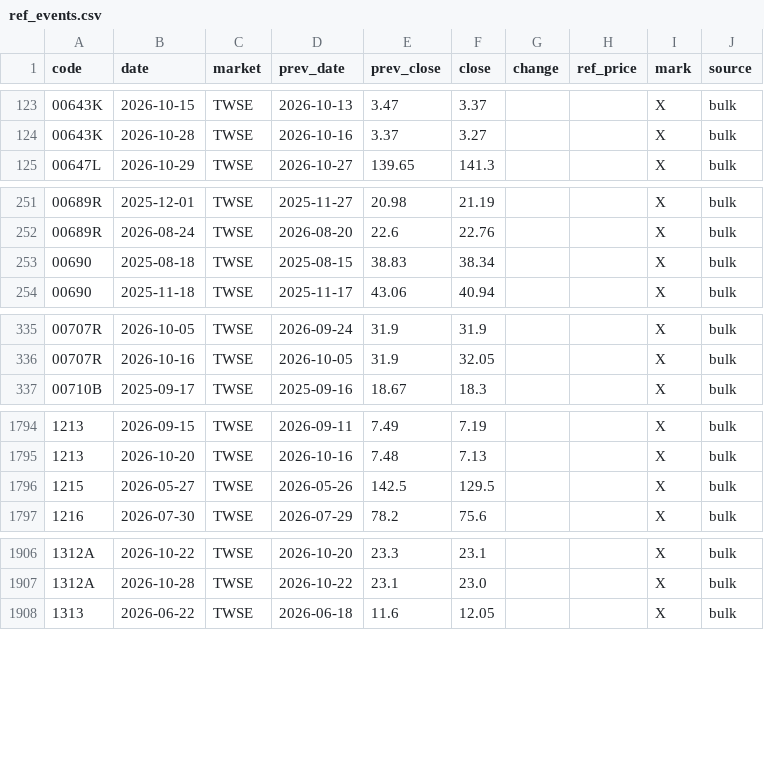
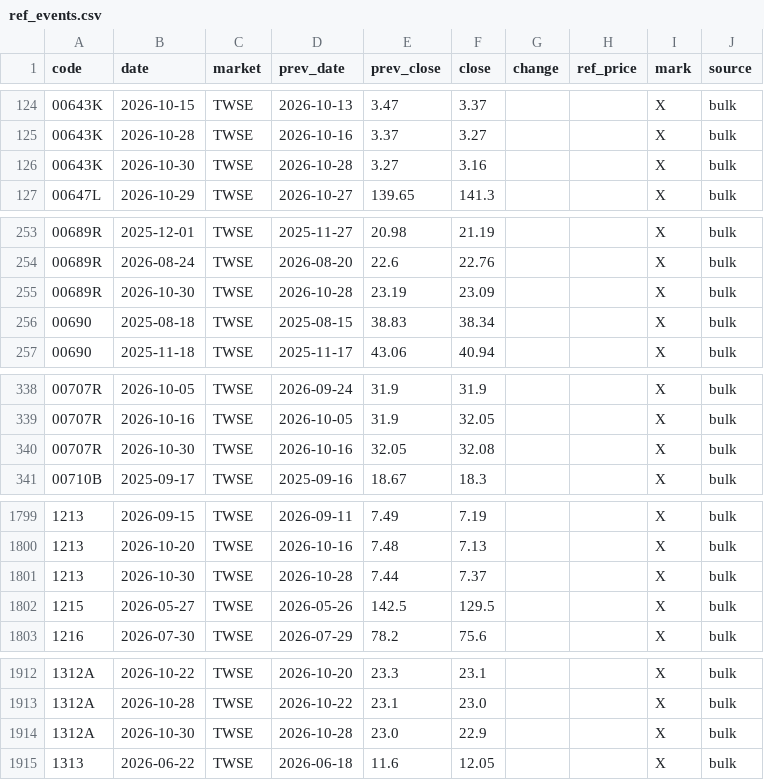
Before and after one commit to u6x06a/-tw-watchlist-data, a CSV file: data/ref_events.csv, drawn as a sheet; only a part is shown, gaps mark what is left out; the diff covers the shown part only; the diff names each change by its address in the sheet, - before the commit and + after, or states it on an @@ line.

```diff
--- a/data/ref_events.csv
+++ b/data/ref_events.csv
+row 126: 00643K | 2026-10-30 | TWSE | 2026-10-28 | 3.27 | 3.16 |  |  | X | bulk
+row 255: 00689R | 2026-10-30 | TWSE | 2026-10-28 | 23.19 | 23.09 |  |  | X | bulk
+row 340: 00707R | 2026-10-30 | TWSE | 2026-10-16 | 32.05 | 32.08 |  |  | X | bulk
+row 1801: 1213 | 2026-10-30 | TWSE | 2026-10-28 | 7.44 | 7.37 |  |  | X | bulk
+row 1914: 1312A | 2026-10-30 | TWSE | 2026-10-28 | 23.0 | 22.9 |  |  | X | bulk
```
Also changed, not shown: 16 added rows elsewhere in this file, 3 other files.
